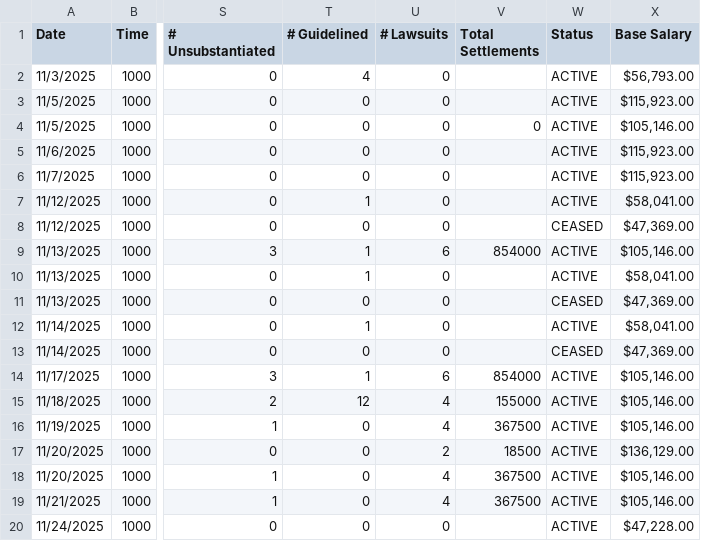
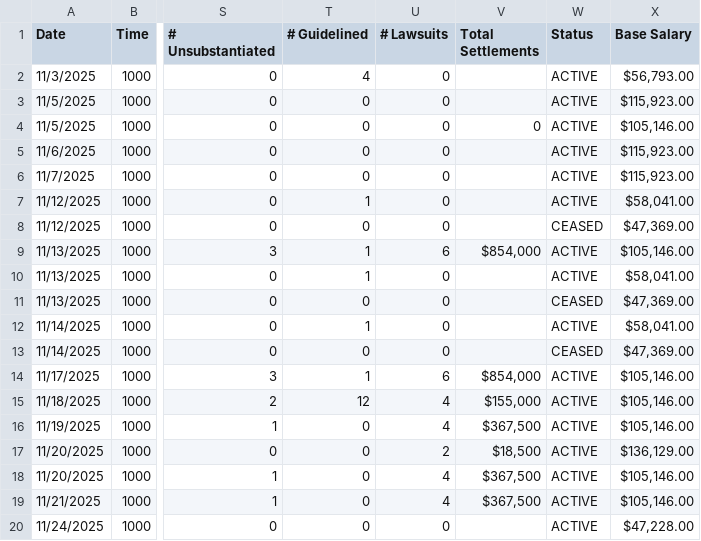
Before and after one commit to copwatchdog/THOTH, a CSV file: NYC/CSV/2511-copwatchdog.csv, drawn as a sheet; only a part is shown, gaps mark what is left out; the diff names each change by its address in the sheet, - before the commit and + after, or states it on an @@ line.

Commit message:
Fixed Settlement Format

```diff
--- a/NYC/CSV/2511-copwatchdog.csv
+++ b/NYC/CSV/2511-copwatchdog.csv
-V9 (Total Settlements): 854000
+V9 (Total Settlements): $854,000
-V14 (Total Settlements): 854000
+V14 (Total Settlements): $854,000
-V15 (Total Settlements): 155000
+V15 (Total Settlements): $155,000
-V16 (Total Settlements): 367500
+V16 (Total Settlements): $367,500
-V17 (Total Settlements): 18500
+V17 (Total Settlements): $18,500
-V18:V19 (Total Settlements): 367500
+V18:V19 (Total Settlements): $367,500
```
Also changed, not shown: 3 other files.
